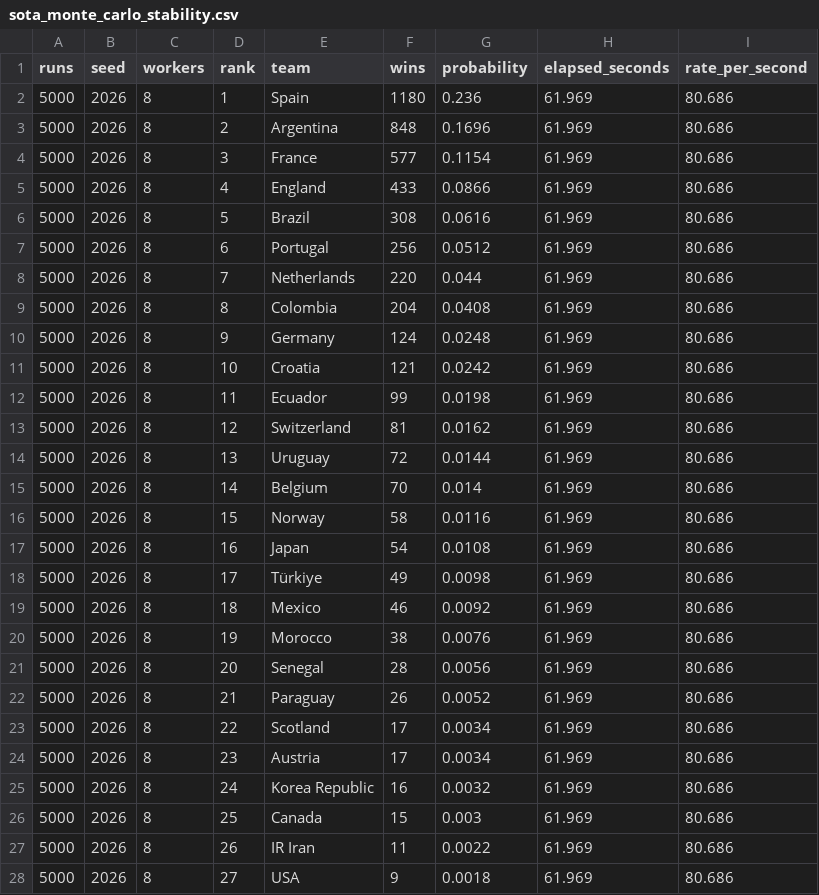
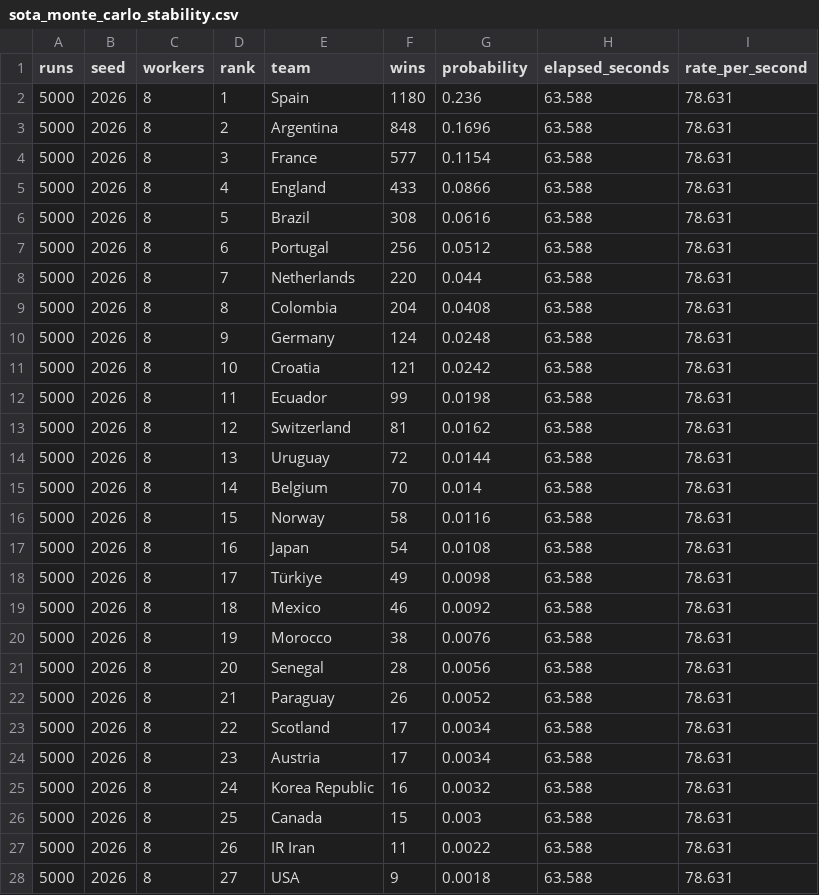
Before and after one commit to eventanilha82/arena-ai, a CSV file: modeling/worldcup_2026_ml/reports/sota_monte_carlo_stability.csv, drawn as a sheet; only a part is shown; the diff covers the shown part only.

```diff
--- a/modeling/worldcup_2026_ml/reports/sota_monte_carlo_stability.csv
+++ b/modeling/worldcup_2026_ml/reports/sota_monte_carlo_stability.csv
@@ -1,28 +1,28 @@
 runs,seed,workers,rank,team,wins,probability,elapsed_seconds,rate_per_second
-5000,2026,8,1,Spain,1180,0.236,61.969,80.686
-5000,2026,8,2,Argentina,848,0.1696,61.969,80.686
-5000,2026,8,3,France,577,0.1154,61.969,80.686
-5000,2026,8,4,England,433,0.0866,61.969,80.686
-5000,2026,8,5,Brazil,308,0.0616,61.969,80.686
-5000,2026,8,6,Portugal,256,0.0512,61.969,80.686
-5000,2026,8,7,Netherlands,220,0.044,61.969,80.686
-5000,2026,8,8,Colombia,204,0.0408,61.969,80.686
-5000,2026,8,9,Germany,124,0.0248,61.969,80.686
-5000,2026,8,10,Croatia,121,0.0242,61.969,80.686
-5000,2026,8,11,Ecuador,99,0.0198,61.969,80.686
-5000,2026,8,12,Switzerland,81,0.0162,61.969,80.686
-5000,2026,8,13,Uruguay,72,0.0144,61.969,80.686
-5000,2026,8,14,Belgium,70,0.014,61.969,80.686
-5000,2026,8,15,Norway,58,0.0116,61.969,80.686
-5000,2026,8,16,Japan,54,0.0108,61.969,80.686
-5000,2026,8,17,Türkiye,49,0.0098,61.969,80.686
-5000,2026,8,18,Mexico,46,0.0092,61.969,80.686
-5000,2026,8,19,Morocco,38,0.0076,61.969,80.686
-5000,2026,8,20,Senegal,28,0.0056,61.969,80.686
-5000,2026,8,21,Paraguay,26,0.0052,61.969,80.686
-5000,2026,8,22,Scotland,17,0.0034,61.969,80.686
-5000,2026,8,23,Austria,17,0.0034,61.969,80.686
-5000,2026,8,24,Korea Republic,16,0.0032,61.969,80.686
-5000,2026,8,25,Canada,15,0.003,61.969,80.686
-5000,2026,8,26,IR Iran,11,0.0022,61.969,80.686
-5000,2026,8,27,USA,9,0.0018,61.969,80.686
+5000,2026,8,1,Spain,1180,0.236,63.588,78.631
+5000,2026,8,2,Argentina,848,0.1696,63.588,78.631
+5000,2026,8,3,France,577,0.1154,63.588,78.631
+5000,2026,8,4,England,433,0.0866,63.588,78.631
+5000,2026,8,5,Brazil,308,0.0616,63.588,78.631
+5000,2026,8,6,Portugal,256,0.0512,63.588,78.631
+5000,2026,8,7,Netherlands,220,0.044,63.588,78.631
+5000,2026,8,8,Colombia,204,0.0408,63.588,78.631
+5000,2026,8,9,Germany,124,0.0248,63.588,78.631
+5000,2026,8,10,Croatia,121,0.0242,63.588,78.631
+5000,2026,8,11,Ecuador,99,0.0198,63.588,78.631
+5000,2026,8,12,Switzerland,81,0.0162,63.588,78.631
+5000,2026,8,13,Uruguay,72,0.0144,63.588,78.631
+5000,2026,8,14,Belgium,70,0.014,63.588,78.631
+5000,2026,8,15,Norway,58,0.0116,63.588,78.631
+5000,2026,8,16,Japan,54,0.0108,63.588,78.631
+5000,2026,8,17,Türkiye,49,0.0098,63.588,78.631
+5000,2026,8,18,Mexico,46,0.0092,63.588,78.631
+5000,2026,8,19,Morocco,38,0.0076,63.588,78.631
+5000,2026,8,20,Senegal,28,0.0056,63.588,78.631
+5000,2026,8,21,Paraguay,26,0.0052,63.588,78.631
+5000,2026,8,22,Scotland,17,0.0034,63.588,78.631
+5000,2026,8,23,Austria,17,0.0034,63.588,78.631
+5000,2026,8,24,Korea Republic,16,0.0032,63.588,78.631
+5000,2026,8,25,Canada,15,0.003,63.588,78.631
+5000,2026,8,26,IR Iran,11,0.0022,63.588,78.631
+5000,2026,8,27,USA,9,0.0018,63.588,78.631
```
Also changed, not shown: 90 edited cells elsewhere in this file, modeling/worldcup_2026_ml/reports/sota_monte_carlo_stage_bracket_stability.csv, 10 other files.
